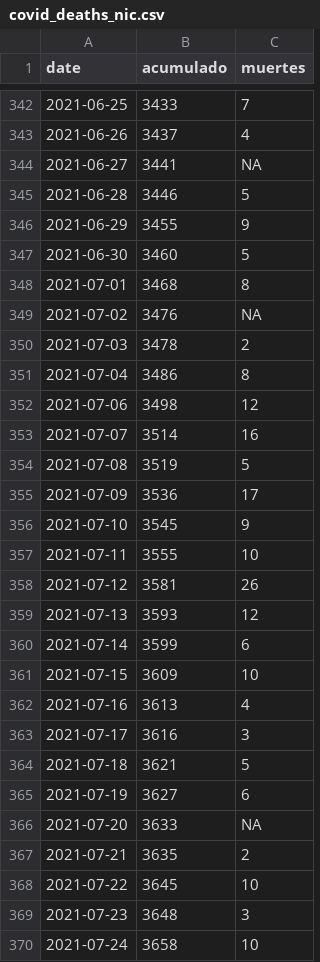
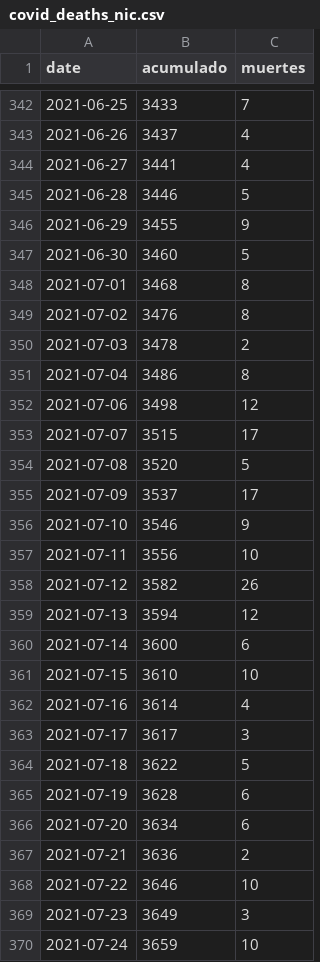
Before and after one commit to RRMaximiliano/covid-shiny-app, a CSV file: scrape/data/final/covid_deaths_nic.csv, drawn as a sheet; only a part is shown, gaps mark what is left out; the diff covers the shown part only.

```diff
--- a/scrape/data/final/covid_deaths_nic.csv
+++ b/scrape/data/final/covid_deaths_nic.csv
@@ -343,3 +343,3 @@ date,acumulado,muertes
 2021-06-26,3437,4
-2021-06-27,3441,NA
+2021-06-27,3441,4
 2021-06-28,3446,5
@@ -348,3 +348,3 @@ date,acumulado,muertes
 2021-07-01,3468,8
-2021-07-02,3476,NA
+2021-07-02,3476,8
 2021-07-03,3478,2
@@ -352,19 +352,19 @@ date,acumulado,muertes
 2021-07-06,3498,12
-2021-07-07,3514,16
-2021-07-08,3519,5
-2021-07-09,3536,17
-2021-07-10,3545,9
-2021-07-11,3555,10
-2021-07-12,3581,26
-2021-07-13,3593,12
-2021-07-14,3599,6
-2021-07-15,3609,10
-2021-07-16,3613,4
-2021-07-17,3616,3
-2021-07-18,3621,5
-2021-07-19,3627,6
-2021-07-20,3633,NA
-2021-07-21,3635,2
-2021-07-22,3645,10
-2021-07-23,3648,3
-2021-07-24,3658,10
+2021-07-07,3515,17
+2021-07-08,3520,5
+2021-07-09,3537,17
+2021-07-10,3546,9
+2021-07-11,3556,10
+2021-07-12,3582,26
+2021-07-13,3594,12
+2021-07-14,3600,6
+2021-07-15,3610,10
+2021-07-16,3614,4
+2021-07-17,3617,3
+2021-07-18,3622,5
+2021-07-19,3628,6
+2021-07-20,3634,6
+2021-07-21,3636,2
+2021-07-22,3646,10
+2021-07-23,3649,3
+2021-07-24,3659,10
```
Also changed, not shown: 28 added rows and 83 edited cells elsewhere in this file, scrape/data/final/covid_cases_nic.csv, scrape/data/final/health_workers.csv, 34 other files.
